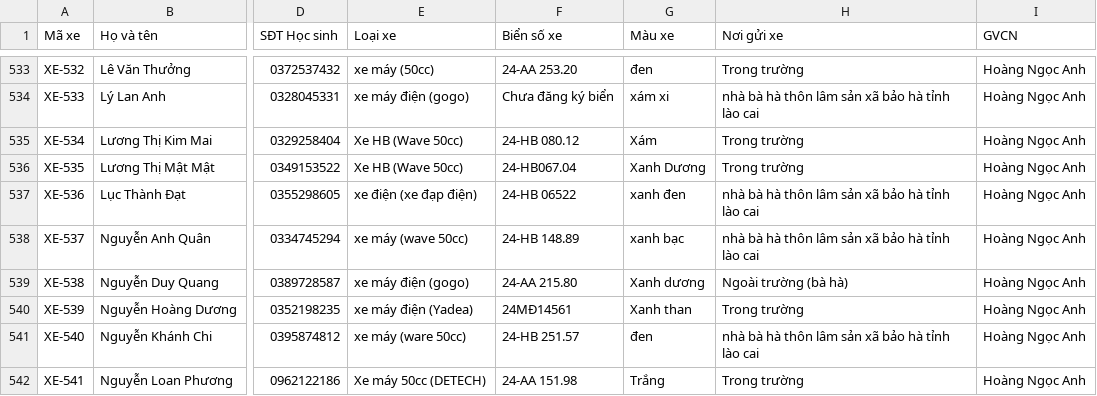
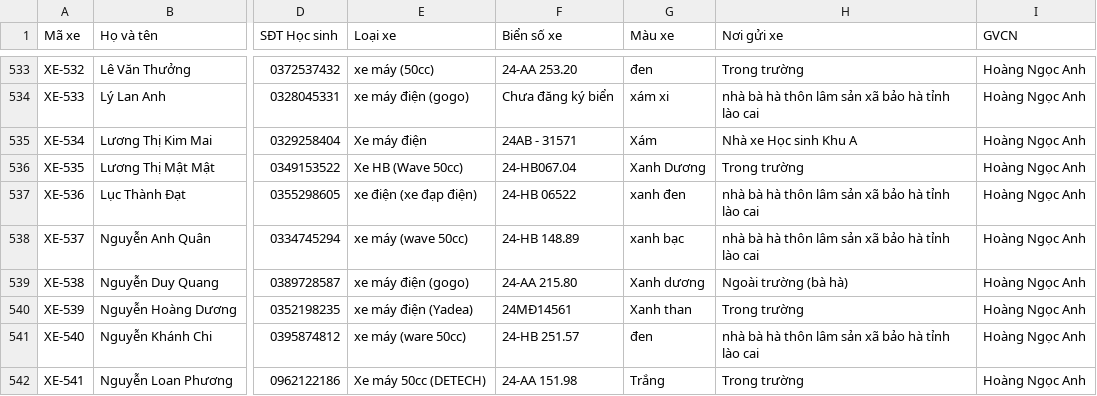
Before and after one commit to buivantien20/ban-tru-thpt2-baoyen, a CSV file: quan_ly_phuong_tien.csv, drawn as a sheet; only a part is shown, gaps mark what is left out; the diff names each change by its address in the sheet, - before the commit and + after, or states it on an @@ line.

Commit message:
⚡ Tự động đồng bộ mã nguồn THPT số 2 Bảo Yên [04/11/2026 09:17:34]

```diff
--- a/quan_ly_phuong_tien.csv
+++ b/quan_ly_phuong_tien.csv
-E535 (Loại xe): Xe HB (Wave 50cc)
+E535 (Loại xe): Xe máy điện
-F535 (Biển số xe): 24-HB 080.12
+F535 (Biển số xe): 24AB - 31571
-H535 (Nơi gửi xe): Trong trường
+H535 (Nơi gửi xe): Nhà xe Học sinh Khu A
```
